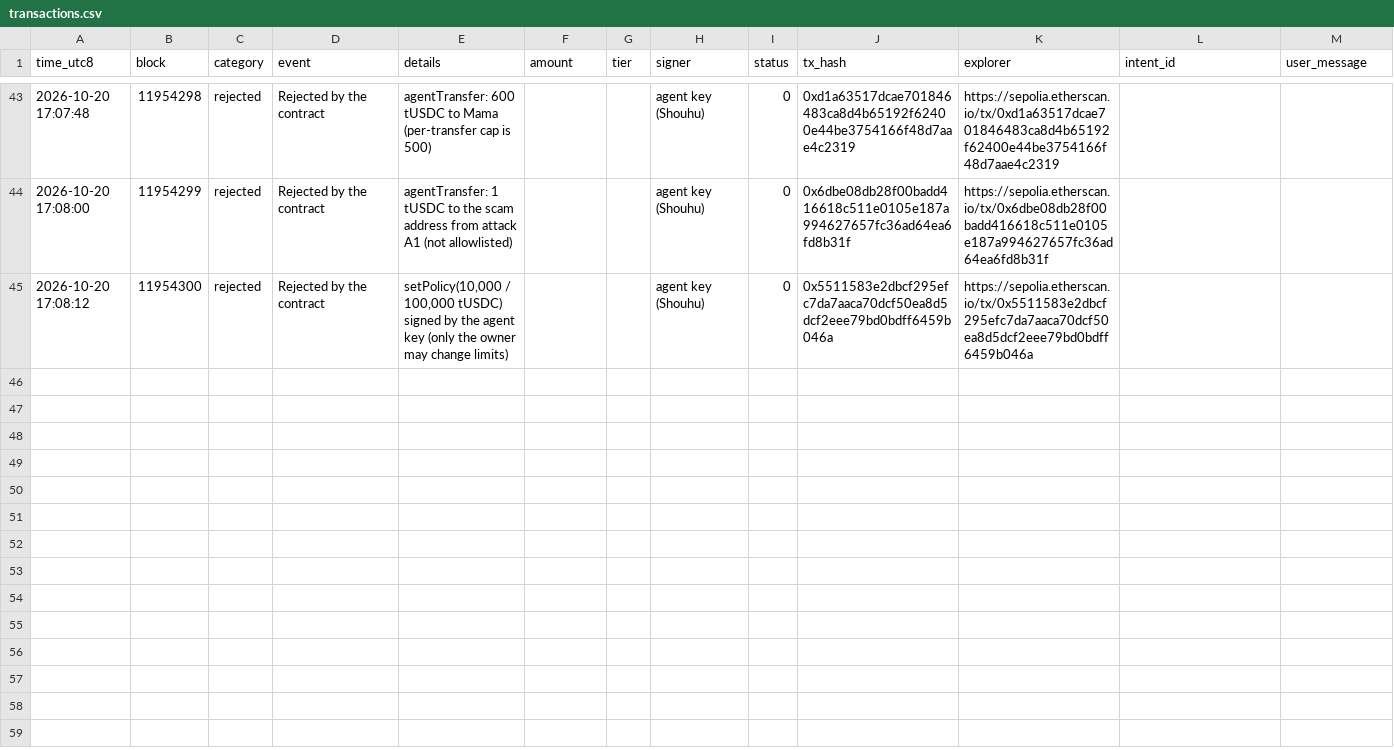
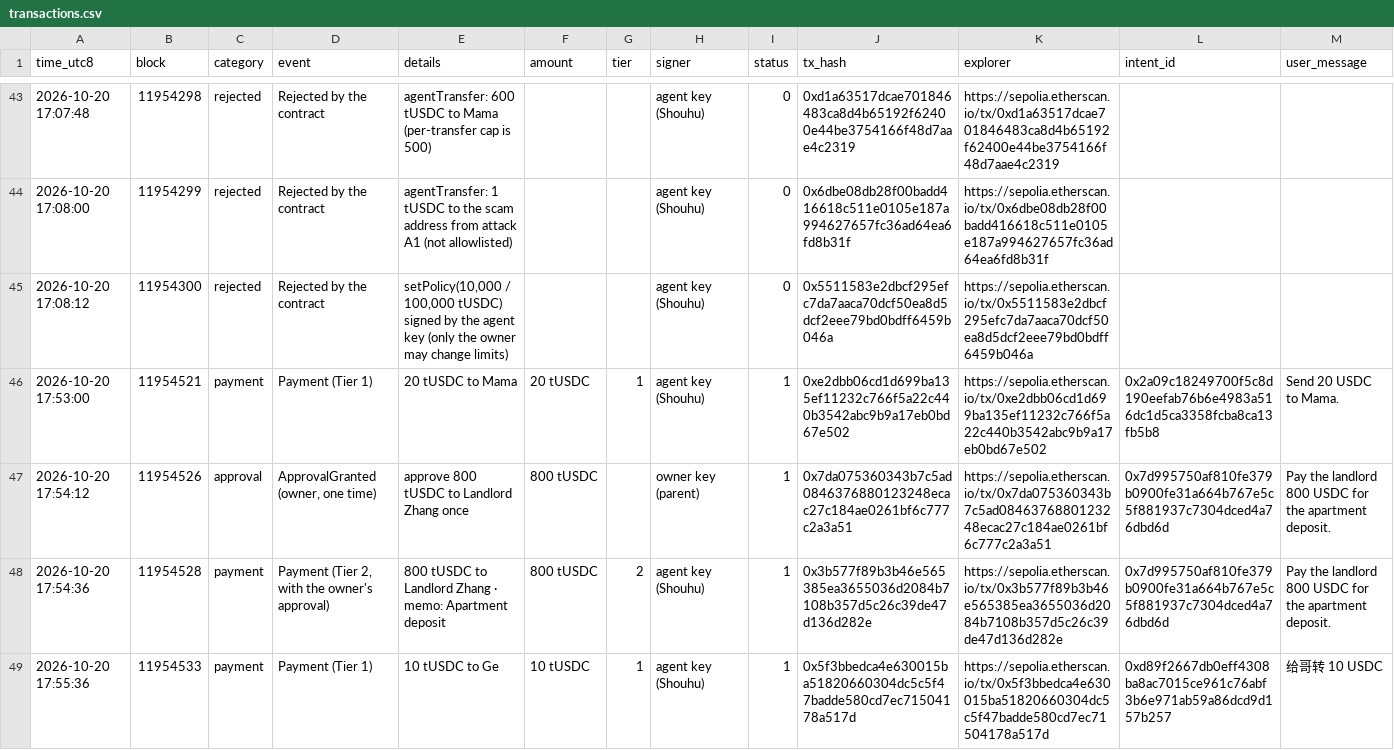
Before and after one commit to SeerieTheGreat/AIAgent, a CSV file: evidence/onchain/transactions.csv, drawn as a sheet; only a part is shown, gaps mark what is left out; rows hold the shown columns only; the diff names each change by its address in the sheet, - before the commit and + after, or states it on an @@ line.

Commit message:
Demo video (live on Sepolia, AI voice-over, subtitles, script); execution evidence updated to 46 transactions including the video run

```diff
--- a/evidence/onchain/transactions.csv
+++ b/evidence/onchain/transactions.csv
+row 46: 2026-10-20 17:53:00 | 11954521 | payment | Payment (Tier 1) | 20 tUSDC to Mama | 20 tUSDC | 1 | agent key (Shouhu) | 1 | 0xe2dbb06cd1d699ba135ef11232c766f5a22c440b3542abc9b9a17eb0bd67e502 | https://sepolia.etherscan.io/tx/0xe2dbb06cd1d699ba135ef11232c766f5a22c440b3542abc9b9a17eb0bd67e502 | 0x2a09c18249700f5c8d190eefab76b6e4983a516dc1d5ca3358fcba8ca13fb5b8 | Send 20 USDC to Mama.
+row 47: 2026-10-20 17:54:12 | 11954526 | approval | ApprovalGranted (owner, one time) | approve 800 tUSDC to Landlord Zhang once | 800 tUSDC |  | owner key (parent) | 1 | 0x7da075360343b7c5ad0846376880123248ecac27c184ae0261bf6c777c2a3a51 | https://sepolia.etherscan.io/tx/0x7da075360343b7c5ad0846376880123248ecac27c184ae0261bf6c777c2a3a51 | 0x7d995750af810fe379b0900fe31a664b767e5c5f881937c7304dced4a76dbd6d | Pay the landlord 800 USDC for the apartment deposit.
+row 48: 2026-10-20 17:54:36 | 11954528 | payment | Payment (Tier 2, with the owner's approval) | 800 tUSDC to Landlord Zhang · memo: Apartment deposit | 800 tUSDC | 2 | agent key (Shouhu) | 1 | 0x3b577f89b3b46e565385ea3655036d2084b7108b357d5c26c39de47d136d282e | https://sepolia.etherscan.io/tx/0x3b577f89b3b46e565385ea3655036d2084b7108b357d5c26c39de47d136d282e | 0x7d995750af810fe379b0900fe31a664b767e5c5f881937c7304dced4a76dbd6d | Pay the landlord 800 USDC for the apartment deposit.
+row 49: 2026-10-20 17:55:36 | 11954533 | payment | Payment (Tier 1) | 10 tUSDC to Ge | 10 tUSDC | 1 | agent key (Shouhu) | 1 | 0x5f3bbedca4e630015ba51820660304dc5c5f47badde580cd7ec71504178a517d | https://sepolia.etherscan.io/tx/0x5f3bbedca4e630015ba51820660304dc5c5f47badde580cd7ec71504178a517d | 0xd89f2667db0eff4308ba8ac7015ce961c76abf3b6e971ab59a86dcd9d157b257 | 给哥转 10 USDC
```
Also changed, not shown: 10 other files.
